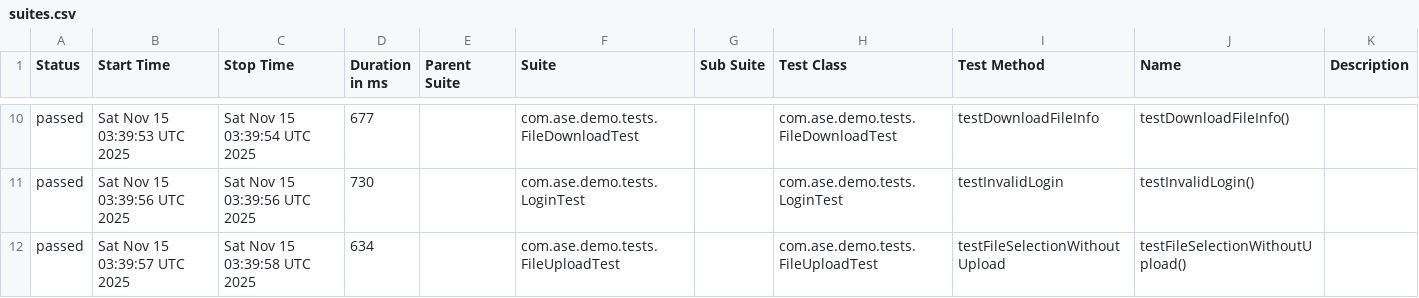
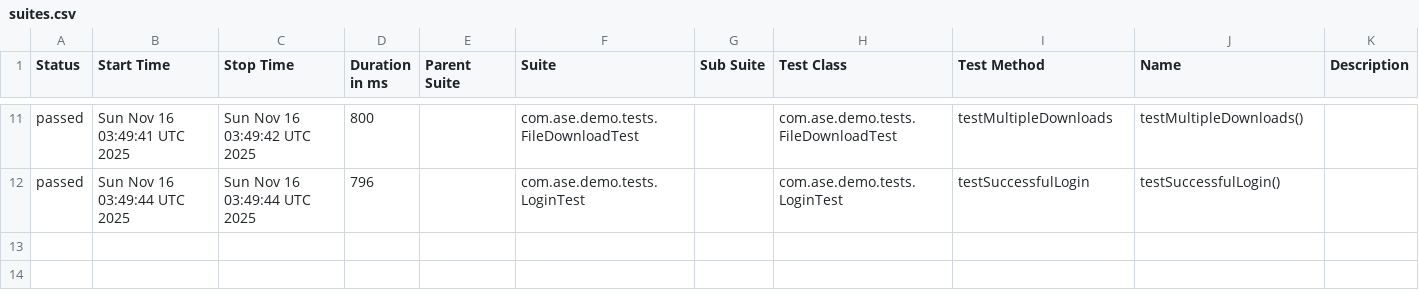
Before and after one commit to Agile-Software-Engineering-25/demo-system-test, a CSV file: full/data/suites.csv, drawn as a sheet; only a part is shown, gaps mark what is left out; the diff covers the shown part only.

```diff
--- a/full/data/suites.csv
+++ b/full/data/suites.csv
@@ -10,3 +11,2 @@
-"passed","Sat Nov 15 03:39:53 UTC 2025","Sat Nov 15 03:39:54 UTC 2025","677","","com.ase.demo.tests.FileDownloadTest","","com.ase.demo.tests.FileDownloadTest","testDownloadFileInfo","testDownloadFileInfo()",""
-"passed","Sat Nov 15 03:39:56 UTC 2025","Sat Nov 15 03:39:56 UTC 2025","730","","com.ase.demo.tests.LoginTest","","com.ase.demo.tests.LoginTest","testInvalidLogin","testInvalidLogin()",""
-"passed","Sat Nov 15 03:39:57 UTC 2025","Sat Nov 15 03:39:58 UTC 2025","634","","com.ase.demo.tests.FileUploadTest","","com.ase.demo.tests.FileUploadTest","testFileSelectionWithoutUpload","testFileSelectionWithoutUpload()",""
+"passed","Sun Nov 16 03:49:41 UTC 2025","Sun Nov 16 03:49:42 UTC 2025","800","","com.ase.demo.tests.FileDownloadTest","","com.ase.demo.tests.FileDownloadTest","testMultipleDownloads","testMultipleDownloads()",""
+"passed","Sun Nov 16 03:49:44 UTC 2025","Sun Nov 16 03:49:44 UTC 2025","796","","com.ase.demo.tests.LoginTest","","com.ase.demo.tests.LoginTest","testSuccessfulLogin","testSuccessfulLogin()",""
```
Also changed, not shown: 2 added rows, 1 removed row and 29 edited cells elsewhere in this file, 36 other files.
